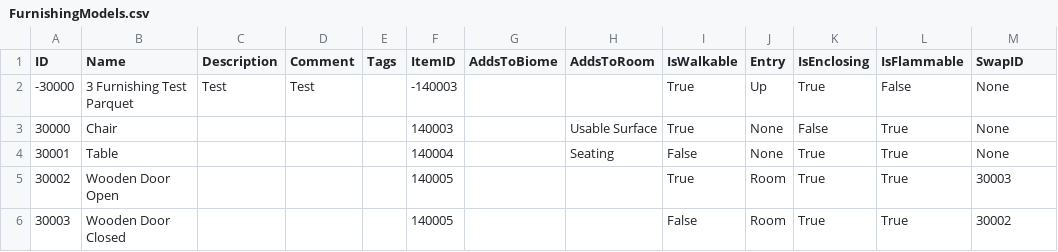
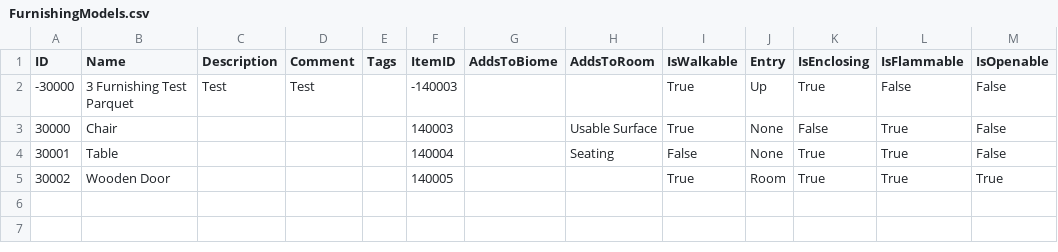
Before and after one commit to mxashlynn/Parquet, a CSV file: ExampleData/FurnishingModels.csv, drawn as a sheet.

Commit message:
Replaces furniture-swap with bool distinguishing openable furnishings.

```diff
--- a/ExampleData/FurnishingModels.csv
+++ b/ExampleData/FurnishingModels.csv
@@ -1,6 +1,5 @@
-ID,Name,Description,Comment,Tags,ItemID,AddsToBiome,AddsToRoom,IsWalkable,Entry,IsEnclosing,IsFlammable,SwapID
--30000,3 Furnishing Test Parquet,Test,Test,,-140003,,,True,Up,True,False,None
-30000,Chair,,,,140003,,Usable Surface,True,None,False,True,None
-30001,Table,,,,140004,,Seating,False,None,True,True,None
-30002,Wooden Door Open,,,,140005,,,True,Room,True,True,30003
-30003,Wooden Door Closed,,,,140005,,,False,Room,True,True,30002
+ID,Name,Description,Comment,Tags,ItemID,AddsToBiome,AddsToRoom,IsWalkable,Entry,IsEnclosing,IsFlammable,IsOpenable
+-30000,3 Furnishing Test Parquet,Test,Test,,-140003,,,True,Up,True,False,False
+30000,Chair,,,,140003,,Usable Surface,True,None,False,True,False
+30001,Table,,,,140004,,Seating,False,None,True,True,False
+30002,Wooden Door,,,,140005,,,True,Room,True,True,True
```
Also changed, not shown: 3 other files.
